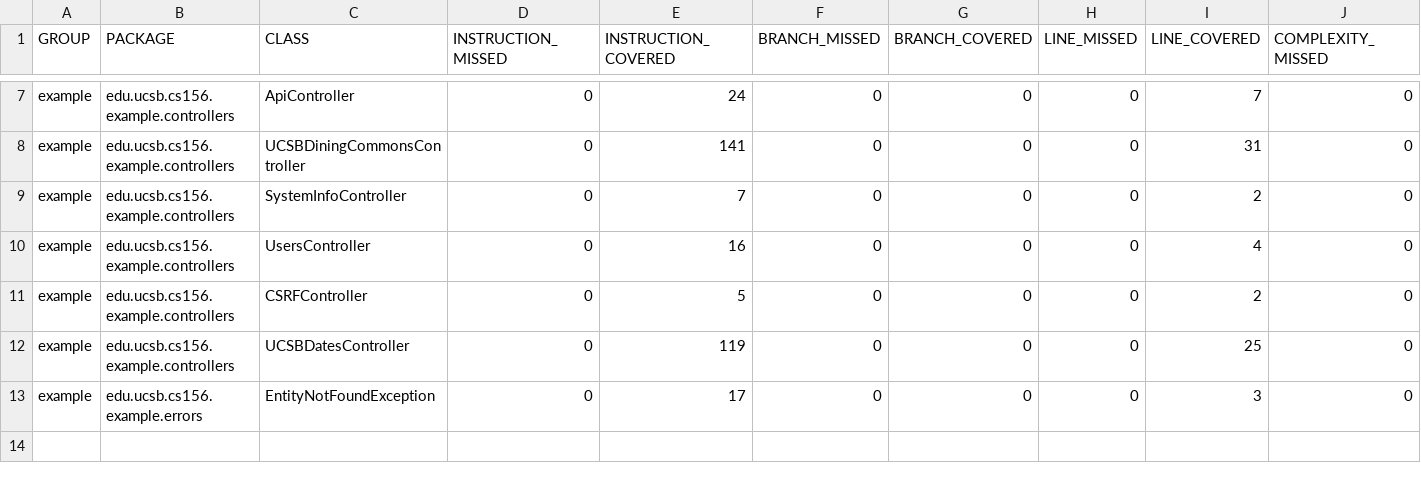
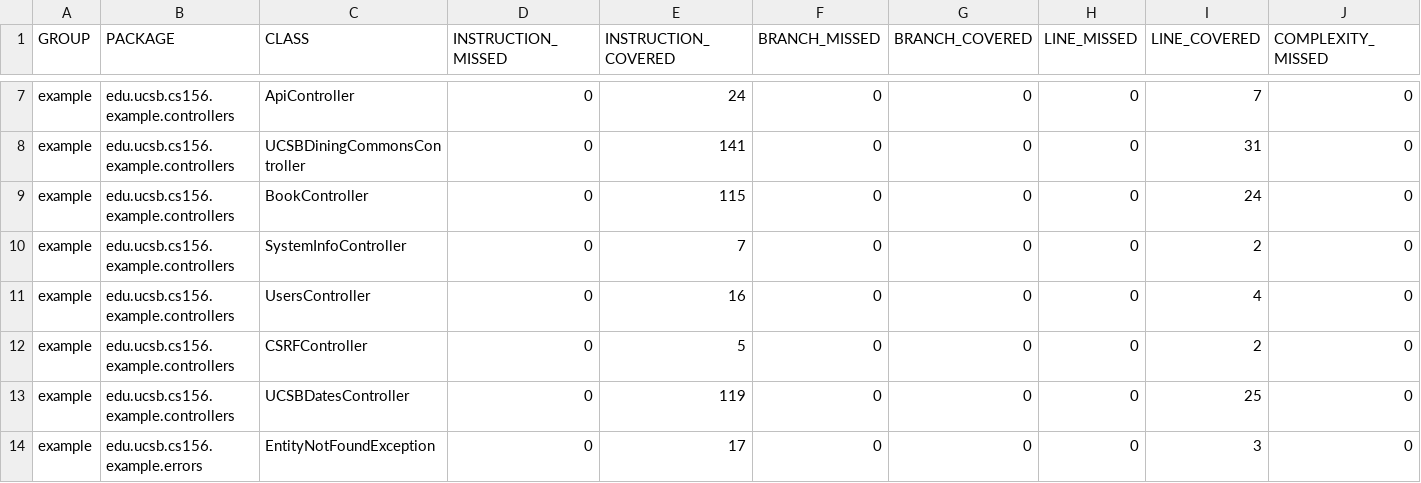
Before and after one commit to ucsb-cs156-s23/team03-s23-6pm-1, a CSV file: jacoco/jacoco.csv, drawn as a sheet; only a part is shown, gaps mark what is left out; rows hold the shown columns only; the diff names each change by its address in the sheet, - before the commit and + after, or states it on an @@ line.

Commit message:
Deploying to gh-pages from @ ucsb-cs156-s23/team03-s23-6pm-1@4a1ba846cbcc97a3de2c1f2110f2efaf09fd2a7f 🚀

```diff
--- a/jacoco/jacoco.csv
+++ b/jacoco/jacoco.csv
+row 9: example | edu.ucsb.cs156.example.controllers | BookController | 0 | 115 | 0 | 0 | 0 | 24 | 0
```
Also changed, not shown: 7 other files.
